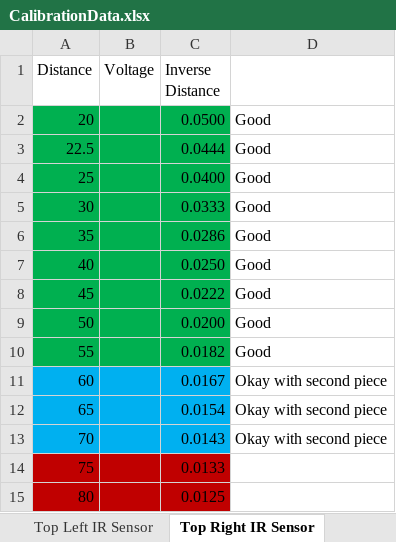
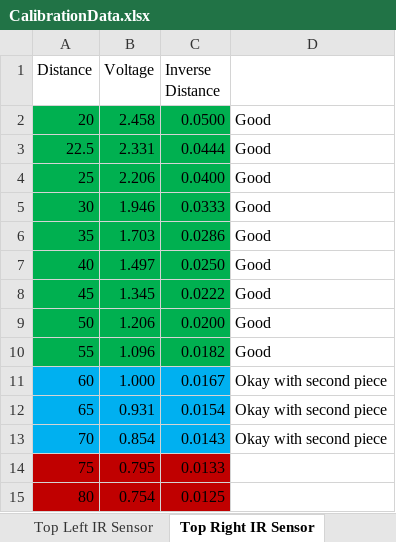
Before and after one commit to madhavpatel6/EmbeddedSystemDesign_Team02, an Excel workbook: QtClients/TargetLocatorSensorData/CalibrationData.xlsx, sheet Top Right IR Sensor, drawn as a sheet; values as stored, in another font and other column widths than the file's, no borders; charts and pictures not drawn; the diff names each change by its address in the sheet, - before the commit and + after, or states it on an @@ line.

Commit message:
updated calibration data

```diff
--- a/QtClients/TargetLocatorSensorData/CalibrationData.xlsx (sheet Top Right IR Sensor)
+++ b/QtClients/TargetLocatorSensorData/CalibrationData.xlsx (sheet Top Right IR Sensor)
-B2 (Voltage): (empty)
+B2 (Voltage): 2.458
-B3 (Voltage): (empty)
+B3 (Voltage): 2.331
-B4 (Voltage): (empty)
+B4 (Voltage): 2.206
-B5 (Voltage): (empty)
+B5 (Voltage): 1.946
-B6 (Voltage): (empty)
+B6 (Voltage): 1.703
-B7 (Voltage): (empty)
+B7 (Voltage): 1.497
-B8 (Voltage): (empty)
+B8 (Voltage): 1.345
-B9 (Voltage): (empty)
+B9 (Voltage): 1.206
-B10 (Voltage): (empty)
+B10 (Voltage): 1.096
-B11 (Voltage): (empty)
+B11 (Voltage): 1.000
-B12 (Voltage): (empty)
+B12 (Voltage): 0.931
-B13 (Voltage): (empty)
+B13 (Voltage): 0.854
-B14 (Voltage): (empty)
+B14 (Voltage): 0.795
-B15 (Voltage): (empty)
+B15 (Voltage): 0.754
```
Also changed, not shown: charts or pictures, 1 other file.
